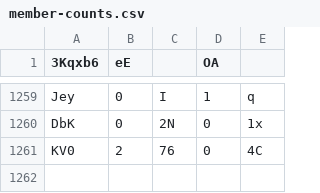
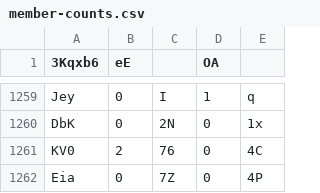
Before and after one commit to Naritulum/tracker, a CSV file: data/member-counts.csv, drawn as a sheet; only a part is shown, gaps mark what is left out; the diff names each change by its address in the sheet, - before the commit and + after, or states it on an @@ line.

```diff
--- a/data/member-counts.csv
+++ b/data/member-counts.csv
+row 1262: Eia | 0 | 7Z | 0 | 4P
```
